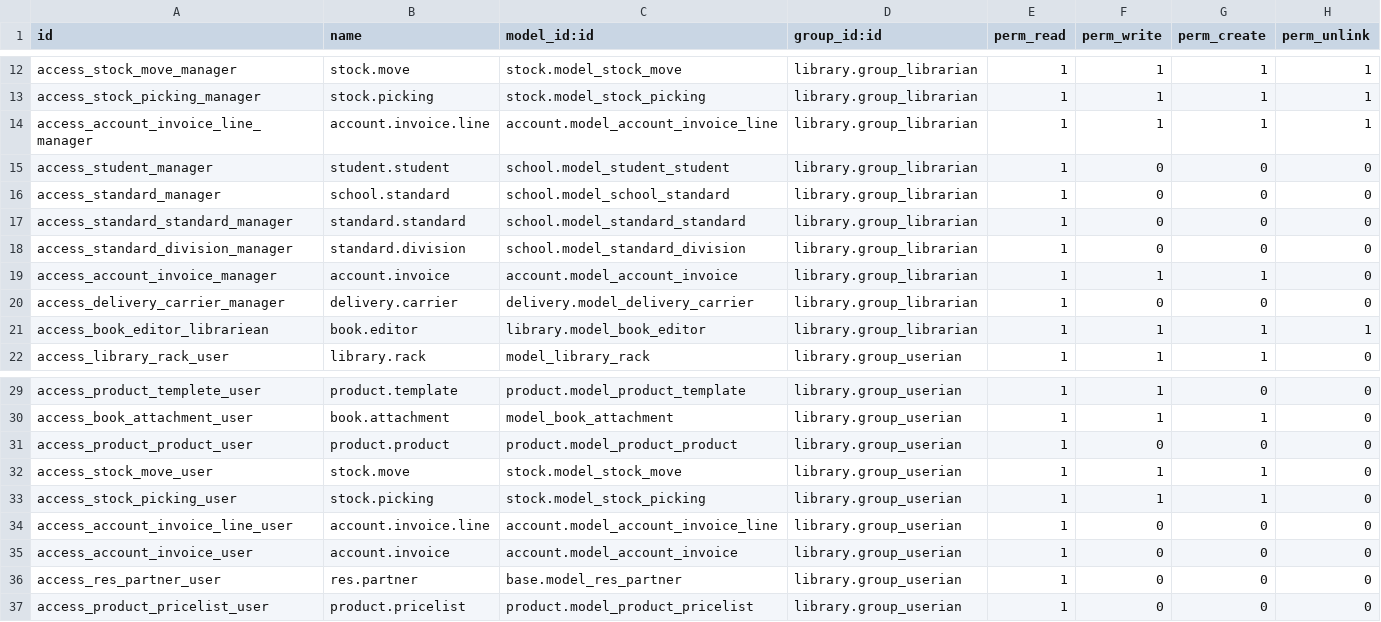
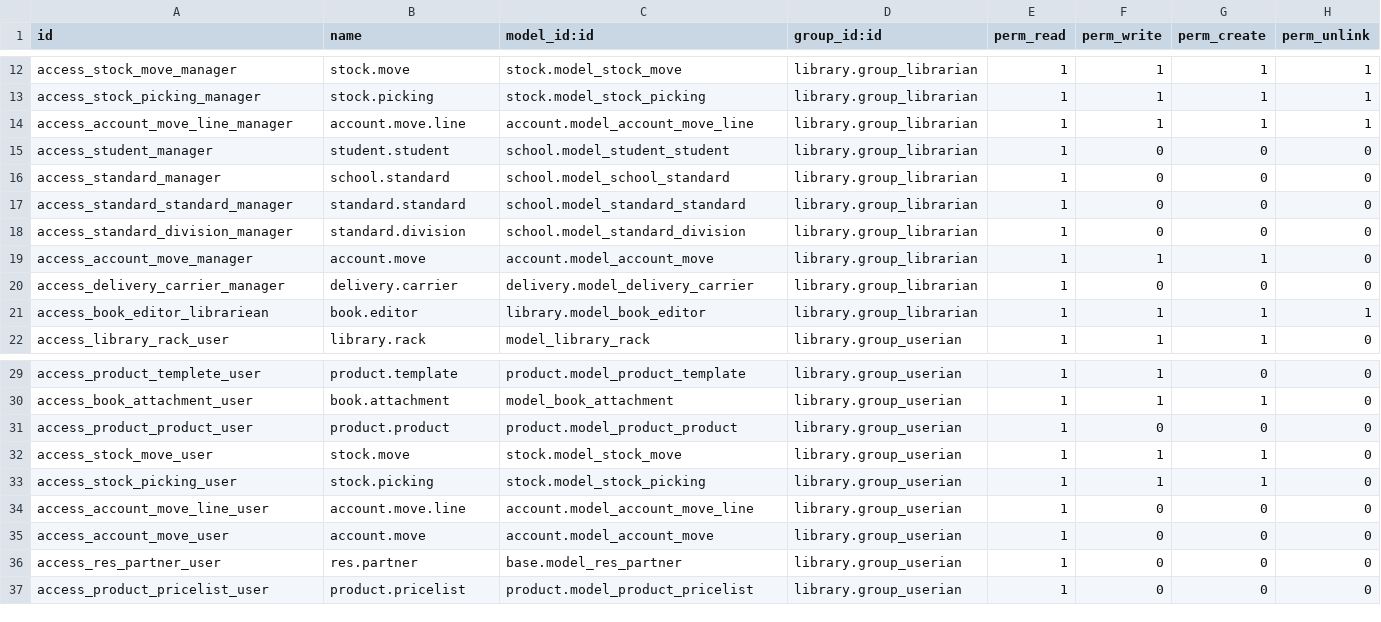
Before and after one commit to JayVora-SerpentCS/OdooEduERP, a CSV file: library/security/ir.model.access.csv, drawn as a sheet; only a part is shown, gaps mark what is left out.

Commit message:
[13.0][MIG]Migrated module library

```diff
--- a/library/security/ir.model.access.csv
+++ b/library/security/ir.model.access.csv
@@ -13,3 +13,3 @@ access_stock_move_manager,stock.move,stock.model_stock_move,library.group_librar
 access_stock_picking_manager,stock.picking,stock.model_stock_picking,library.group_librarian,1,1,1,1
-access_account_invoice_line_manager,account.invoice.line,account.model_account_invoice_line,library.group_librarian,1,1,1,1
+access_account_move_line_manager,account.move.line,account.model_account_move_line,library.group_librarian,1,1,1,1
 access_student_manager,student.student,school.model_student_student,library.group_librarian,1,0,0,0
@@ -18,3 +18,3 @@ access_standard_standard_manager,standard.standard,school.model_standard_standar
 access_standard_division_manager,standard.division,school.model_standard_division,library.group_librarian,1,0,0,0
-access_account_invoice_manager,account.invoice,account.model_account_invoice,library.group_librarian,1,1,1,0
+access_account_move_manager,account.move,account.model_account_move,library.group_librarian,1,1,1,0
 access_delivery_carrier_manager,delivery.carrier,delivery.model_delivery_carrier,library.group_librarian,1,0,0,0
@@ -33,4 +33,4 @@ access_stock_move_user,stock.move,stock.model_stock_move,library.group_userian,1
 access_stock_picking_user,stock.picking,stock.model_stock_picking,library.group_userian,1,1,1,0
-access_account_invoice_line_user,account.invoice.line,account.model_account_invoice_line,library.group_userian,1,0,0,0
-access_account_invoice_user,account.invoice,account.model_account_invoice,library.group_userian,1,0,0,0
+access_account_move_line_user,account.move.line,account.model_account_move_line,library.group_userian,1,0,0,0
+access_account_move_user,account.move,account.model_account_move,library.group_userian,1,0,0,0
 access_res_partner_user,res.partner,base.model_res_partner,library.group_userian,1,0,0,0
```
Also changed, not shown: 14 other files.
